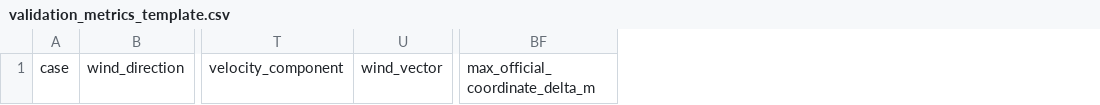
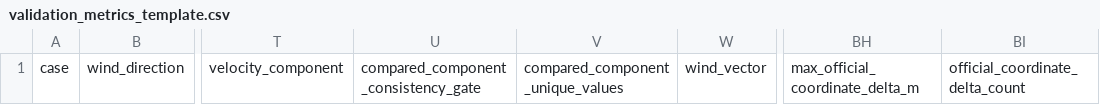
Before and after one commit to ShiyuMiao/citylbm, a CSV file: docs/validation_metrics_template.csv, drawn as a sheet; only a part is shown, gaps mark what is left out; the diff names each change by its address in the sheet, - before the commit and + after, or states it on an @@ line.

Commit message:
Gate probe component consistency

```diff
--- a/docs/validation_metrics_template.csv
+++ b/docs/validation_metrics_template.csv
+column U, row 1: compared_component_consistency_gate
+column V, row 1: compared_component_unique_values
+column BI, row 1: official_coordinate_delta_count
```
Also changed, not shown: 4 other files.
